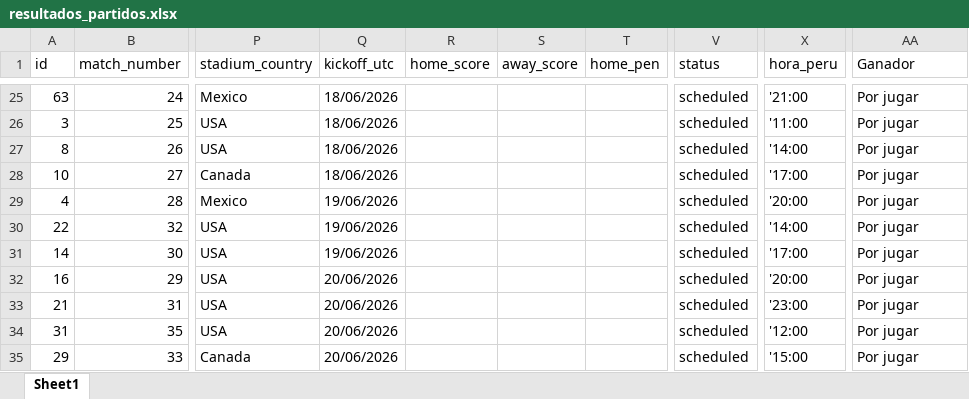
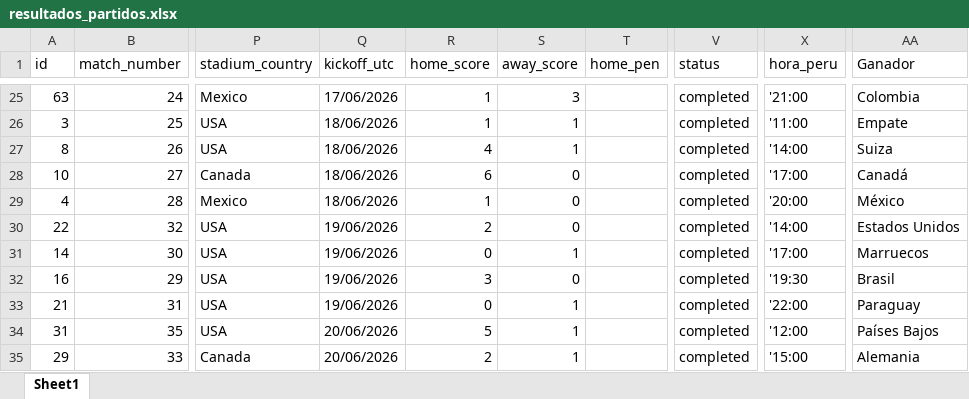
Before and after one commit to Jeferson11C/MundialMovilidad, an Excel workbook: src/resultados_partidos.xlsx, sheet Sheet1, drawn as a sheet; only a part is shown, gaps mark what is left out; values as stored, in another font and other column widths than the file's, no borders; table styles not drawn; the diff covers the shown part only; the diff names each change by its address in the sheet, - before the commit and + after, or states it on an @@ line.

```diff
--- a/src/resultados_partidos.xlsx (sheet Sheet1)
+++ b/src/resultados_partidos.xlsx (sheet Sheet1)
-Q25 (kickoff_utc): 18/06/2026
+Q25 (kickoff_utc): 17/06/2026
-R25:R26 (home_score): (empty)
+R25:R26 (home_score): 1
-S25 (away_score): (empty)
+S25 (away_score): 3
-V25:V35 (status): scheduled
+V25:V35 (status): completed
-AA25 (Ganador): Por jugar
+AA25 (Ganador): Colombia
-S26:S27 (away_score): (empty)
+S26:S27 (away_score): 1
-AA26 (Ganador): Por jugar
+AA26 (Ganador): Empate
-R27 (home_score): (empty)
+R27 (home_score): 4
-AA27 (Ganador): Por jugar
+AA27 (Ganador): Suiza
-R28 (home_score): (empty)
+R28 (home_score): 6
-S28:S30 (away_score): (empty)
+S28:S30 (away_score): 0
-AA28 (Ganador): Por jugar
+AA28 (Ganador): Canadá
-Q29 (kickoff_utc): 19/06/2026
+Q29 (kickoff_utc): 18/06/2026
-R29 (home_score): (empty)
+R29 (home_score): 1
-AA29 (Ganador): Por jugar
+AA29 (Ganador): México
-R30 (home_score): (empty)
+R30 (home_score): 2
-AA30 (Ganador): Por jugar
+AA30 (Ganador): Estados Unidos
-R31 (home_score): (empty)
+R31 (home_score): 0
-S31 (away_score): (empty)
+S31 (away_score): 1
-AA31 (Ganador): Por jugar
+AA31 (Ganador): Marruecos
-Q32:Q33 (kickoff_utc): 20/06/2026
+Q32:Q33 (kickoff_utc): 19/06/2026
-R32 (home_score): (empty)
+R32 (home_score): 3
-S32 (away_score): (empty)
+S32 (away_score): 0
-X32 (hora_peru): '20:00
+X32 (hora_peru): '19:30
-AA32 (Ganador): Por jugar
+AA32 (Ganador): Brasil
-R33 (home_score): (empty)
+R33 (home_score): 0
-S33:S35 (away_score): (empty)
+S33:S35 (away_score): 1
-X33 (hora_peru): '23:00
+X33 (hora_peru): '22:00
-AA33 (Ganador): Por jugar
+AA33 (Ganador): Paraguay
-R34 (home_score): (empty)
+R34 (home_score): 5
-AA34 (Ganador): Por jugar
+AA34 (Ganador): Países Bajos
-R35 (home_score): (empty)
+R35 (home_score): 2
-AA35 (Ganador): Por jugar
+AA35 (Ganador): Alemania
```
Also changed, not shown: 363 edited cells elsewhere in this sheet, 13 other files.
